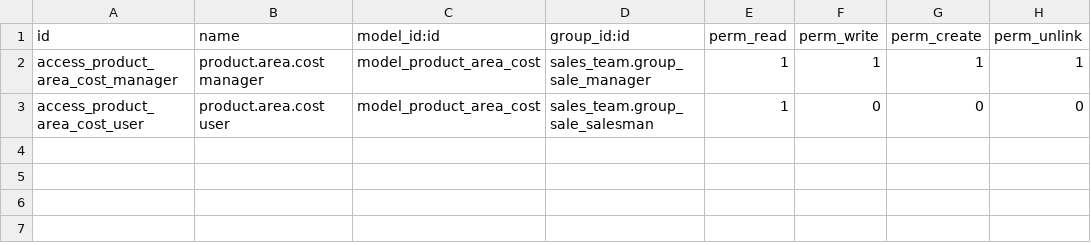
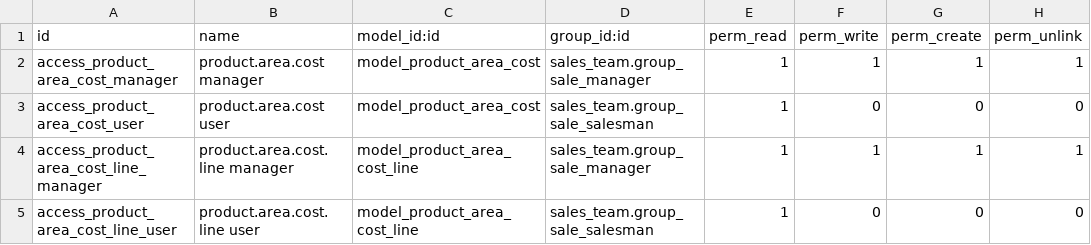
Before and after one commit to TheBusinessSolutions/sales_17, a CSV file: custom_area_pricing/security/ir.model.access.csv, drawn as a sheet.

```diff
--- a/custom_area_pricing/security/ir.model.access.csv
+++ b/custom_area_pricing/security/ir.model.access.csv
@@ -3 +3,3 @@ access_product_area_cost_manager,product.area.cost manager,model_product_area_co
 access_product_area_cost_user,product.area.cost user,model_product_area_cost,sales_team.group_sale_salesman,1,0,0,0
+access_product_area_cost_line_manager,product.area.cost.line manager,model_product_area_cost_line,sales_team.group_sale_manager,1,1,1,1
+access_product_area_cost_line_user,product.area.cost.line user,model_product_area_cost_line,sales_team.group_sale_salesman,1,0,0,0
```
Also changed, not shown: 2 other files.
